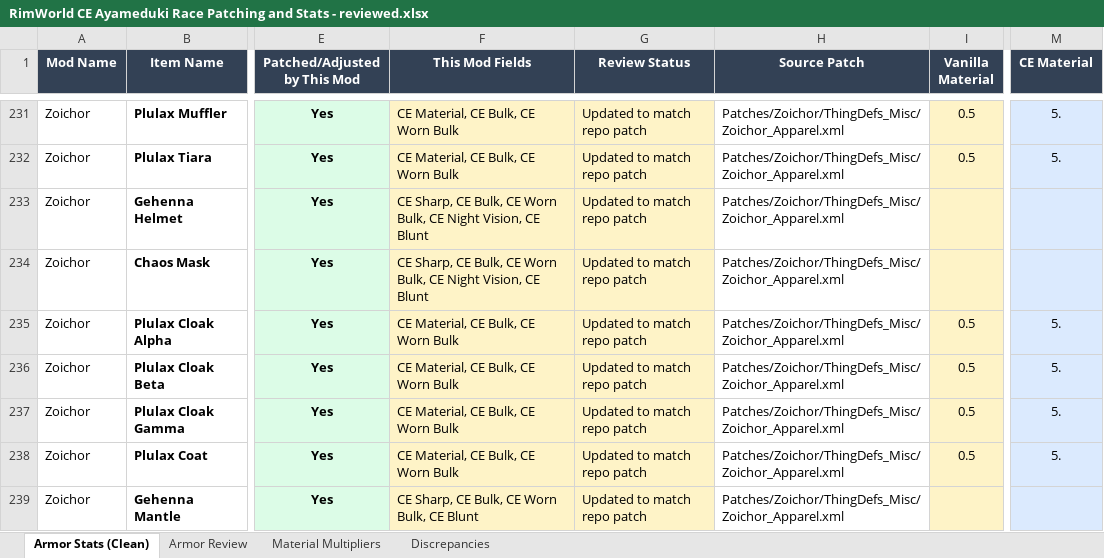
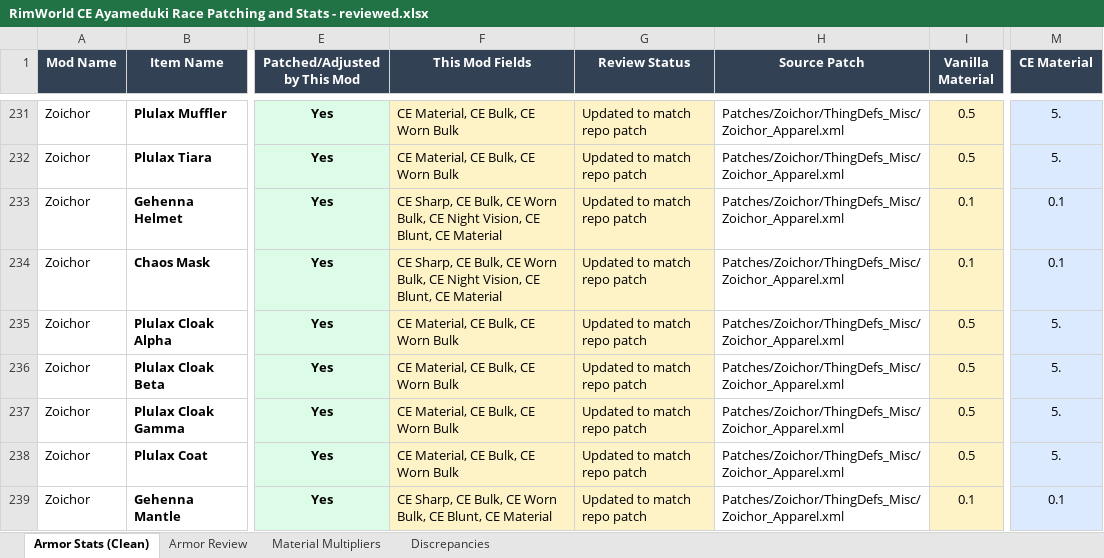
Before and after one commit to ZadesSC/ayameduki_races_ce_patch, an Excel workbook: RimWorld CE Ayameduki Race Patching and Stats - reviewed.xlsx, sheet Armor Stats (Clean), drawn as a sheet; only a part is shown, gaps mark what is left out; values as stored, in another font and other column widths than the file's, no borders; table styles not drawn; the diff covers the shown part only; the diff names each change by its address in the sheet, - before the commit and + after, or states it on an @@ line.

Commit message:
Sync armor workbook and CE patch values

```diff
--- a/RimWorld CE Ayameduki Race Patching and Stats - reviewed.xlsx (sheet Armor Stats (Clean))
+++ b/RimWorld CE Ayameduki Race Patching and Stats - reviewed.xlsx (sheet Armor Stats (Clean))
-F233:F234 (This Mod Fields): …Vision, CE Blunt
+F233:F234 (This Mod Fields): …Vision, CE Blunt, CE Material
-I233:I234 (Vanilla Material): (empty)
+I233:I234 (Vanilla Material): 0.1
-M233:M234 (CE Material): (empty)
+M233:M234 (CE Material): 0.1
-F239 (This Mod Fields): …Bulk, CE Blunt
+F239 (This Mod Fields): …Bulk, CE Blunt, CE Material
-I239 (Vanilla Material): (empty)
+I239 (Vanilla Material): 0.1
-M239 (CE Material): (empty)
+M239 (CE Material): 0.1
```
Also changed, not shown: 216 edited cells elsewhere in this sheet, sheet Armor Review, 8 other files.
